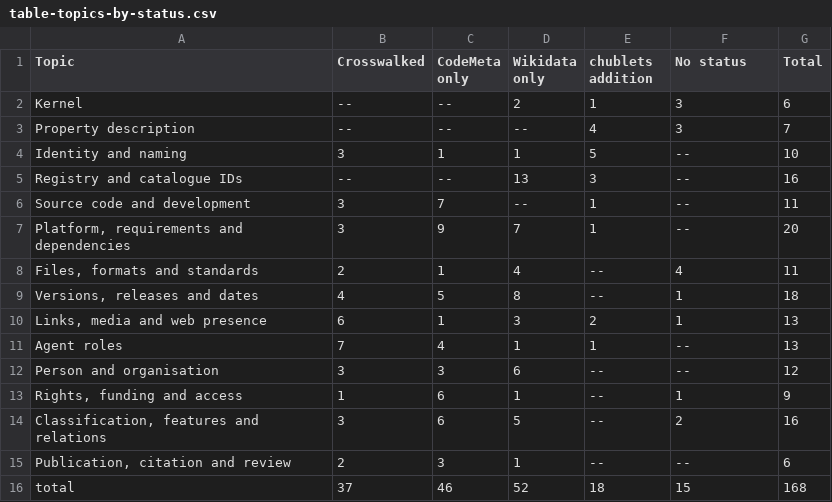
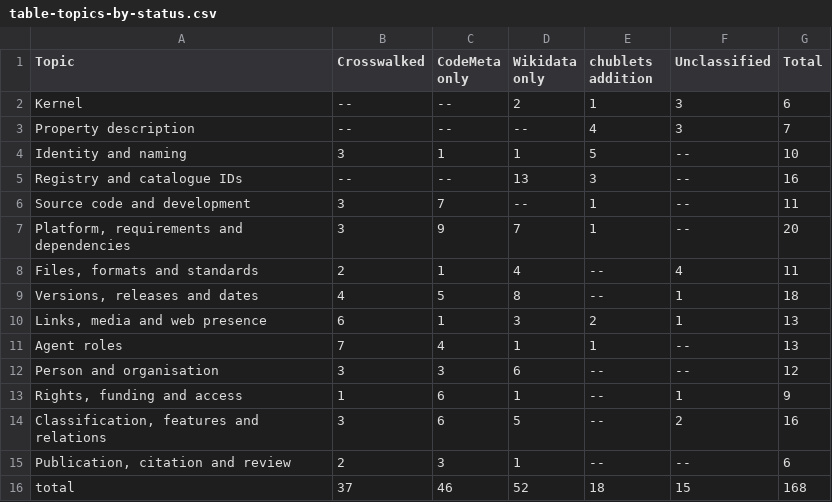
Before and after one commit to chublets-software/chublets-visuals, a CSV file: docs/data/table-topics-by-status.csv, drawn as a sheet.

```diff
--- a/docs/data/table-topics-by-status.csv
+++ b/docs/data/table-topics-by-status.csv
@@ -1,2 +1,2 @@
-Topic,Crosswalked,CodeMeta only,Wikidata only,chublets addition,No status,Total
+Topic,Crosswalked,CodeMeta only,Wikidata only,chublets addition,Unclassified,Total
 Kernel,--,--,2,1,3,6
```
Also changed, not shown: docs/data/table-classes.csv, docs/data/table-model-statistics.csv, 45 other files.
